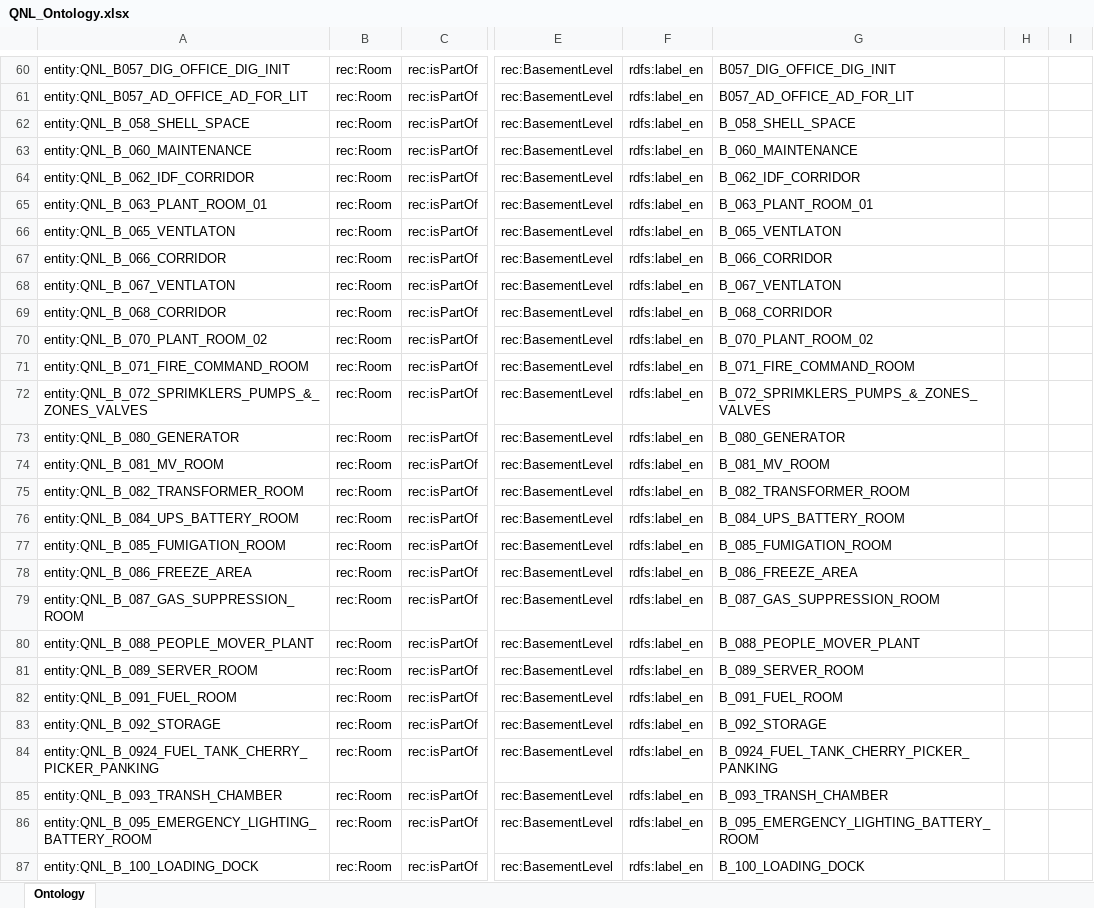
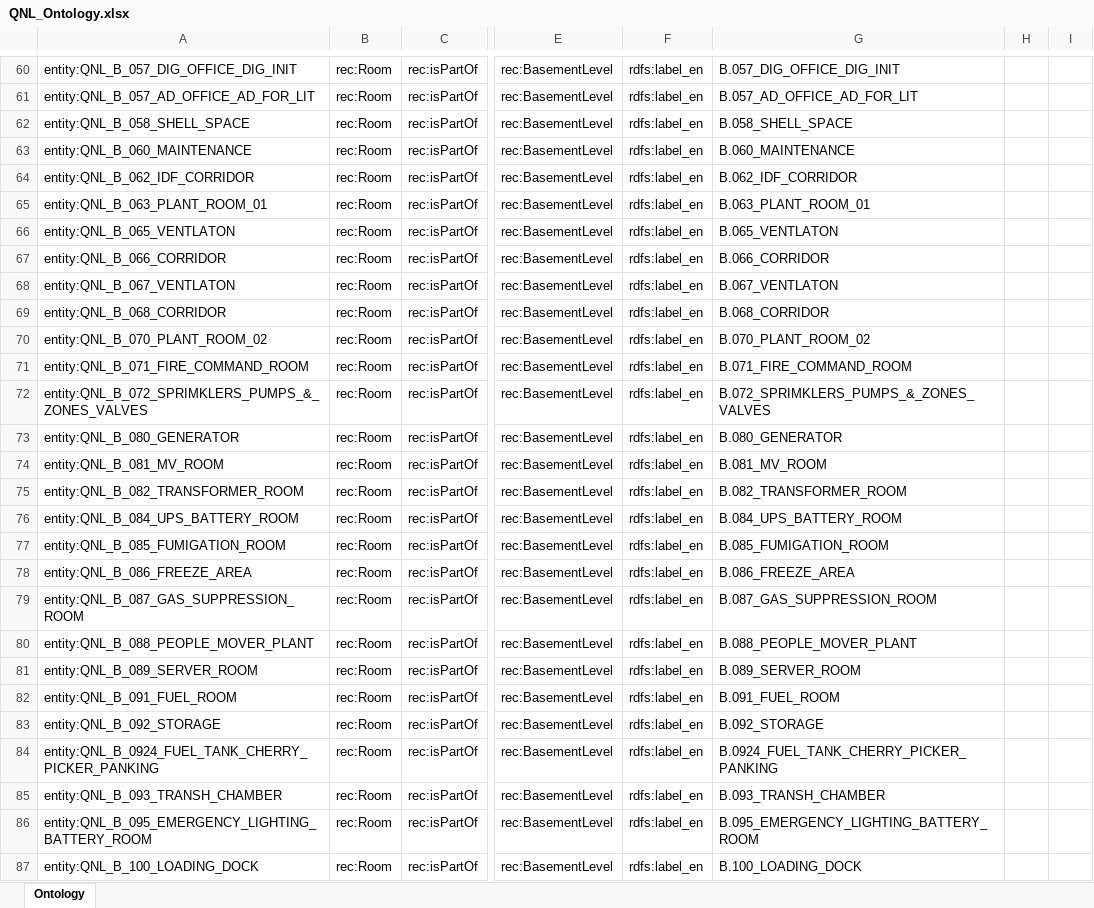
Before and after one commit to ahmad-smasri/claudeskills, an Excel workbook: projects/QNL/QNL_Ontology.xlsx, sheet Ontology, drawn as a sheet; only a part is shown, gaps mark what is left out; values as stored, in another font and other column widths than the file's, no borders; the diff covers the shown part only; the diff names each change by its address in the sheet, - before the commit and + after, or states it on an @@ line.

```diff
--- a/projects/QNL/QNL_Ontology.xlsx (sheet Ontology)
+++ b/projects/QNL/QNL_Ontology.xlsx (sheet Ontology)
-A60: entity:QNL_B057_DIG_OFFICE_DIG_INIT
+A60: entity:QNL_B_057_DIG_OFFICE_DIG_INIT
-G60: B057_DIG_OFFICE_DIG_INIT
+G60: B.057_DIG_OFFICE_DIG_INIT
-A61: entity:QNL_B057_AD_OFFICE_AD_FOR_LIT
+A61: entity:QNL_B_057_AD_OFFICE_AD_FOR_LIT
-G61: B057_AD_OFFICE_AD_FOR_LIT
+G61: B.057_AD_OFFICE_AD_FOR_LIT
-G62: B_058_SHELL_SPACE
+G62: B.058_SHELL_SPACE
-G63: B_060_MAINTENANCE
+G63: B.060_MAINTENANCE
-G64: B_062_IDF_CORRIDOR
+G64: B.062_IDF_CORRIDOR
-G65: B_063_PLANT_ROOM_01
+G65: B.063_PLANT_ROOM_01
-G66: B_065_VENTLATON
+G66: B.065_VENTLATON
-G67: B_066_CORRIDOR
+G67: B.066_CORRIDOR
-G68: B_067_VENTLATON
+G68: B.067_VENTLATON
-G69: B_068_CORRIDOR
+G69: B.068_CORRIDOR
-G70: B_070_PLANT_ROOM_02
+G70: B.070_PLANT_ROOM_02
-G71: B_071_FIRE_COMMAND_ROOM
+G71: B.071_FIRE_COMMAND_ROOM
-G72: B_072_SPRIMKLERS_PUMPS_&_ZONES_VALVES
+G72: B.072_SPRIMKLERS_PUMPS_&_ZONES_VALVES
-G73: B_080_GENERATOR
+G73: B.080_GENERATOR
-G74: B_081_MV_ROOM
+G74: B.081_MV_ROOM
-G75: B_082_TRANSFORMER_ROOM
+G75: B.082_TRANSFORMER_ROOM
-G76: B_084_UPS_BATTERY_ROOM
+G76: B.084_UPS_BATTERY_ROOM
-G77: B_085_FUMIGATION_ROOM
+G77: B.085_FUMIGATION_ROOM
-G78: B_086_FREEZE_AREA
+G78: B.086_FREEZE_AREA
-G79: B_087_GAS_SUPPRESSION_ROOM
+G79: B.087_GAS_SUPPRESSION_ROOM
-G80: B_088_PEOPLE_MOVER_PLANT
+G80: B.088_PEOPLE_MOVER_PLANT
-G81: B_089_SERVER_ROOM
+G81: B.089_SERVER_ROOM
-G82: B_091_FUEL_ROOM
+G82: B.091_FUEL_ROOM
-G83: B_092_STORAGE
+G83: B.092_STORAGE
-G84: B_0924_FUEL_TANK_CHERRY_PICKER_PANKING
+G84: B.0924_FUEL_TANK_CHERRY_PICKER_PANKING
-G85: B_093_TRANSH_CHAMBER
+G85: B.093_TRANSH_CHAMBER
-G86: B_095_EMERGENCY_LIGHTING_BATTERY_ROOM
+G86: B.095_EMERGENCY_LIGHTING_BATTERY_ROOM
-G87: B_100_LOADING_DOCK
+G87: B.100_LOADING_DOCK
```
Also changed, not shown: 365 edited cells elsewhere in this sheet, 7 other files.
